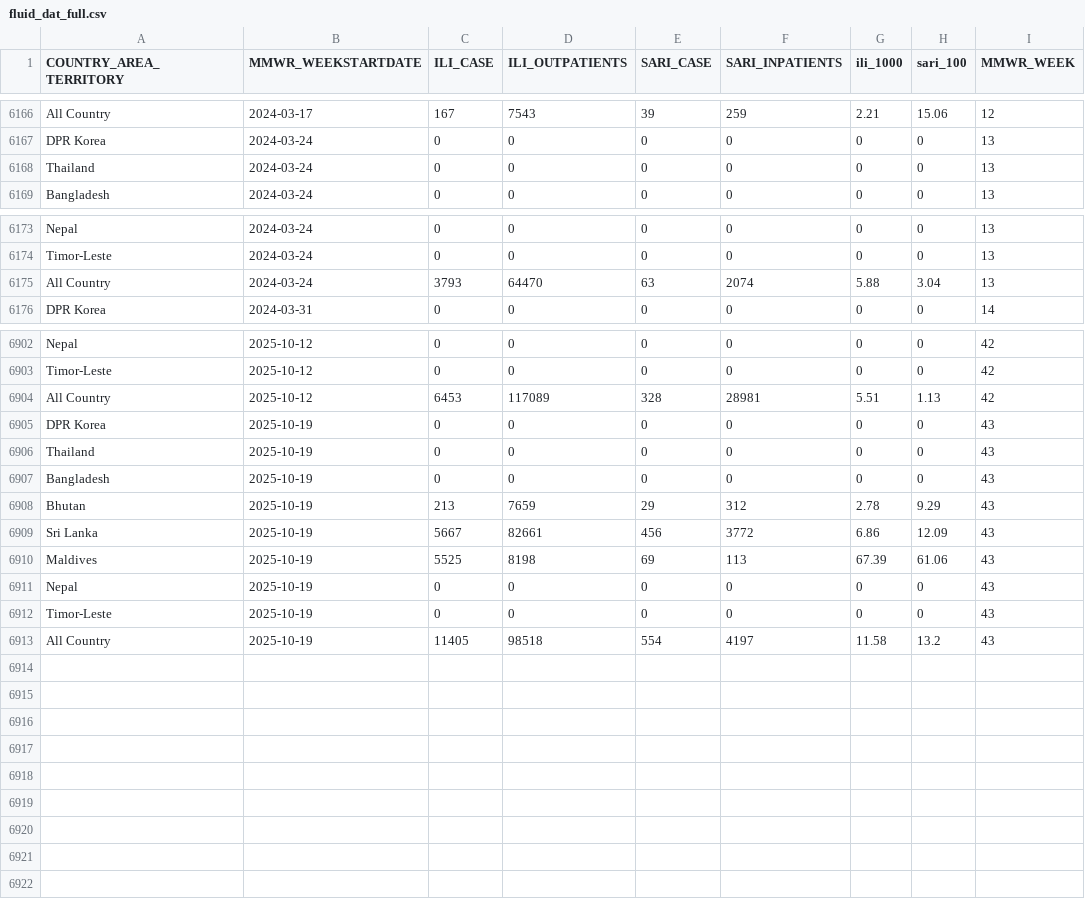
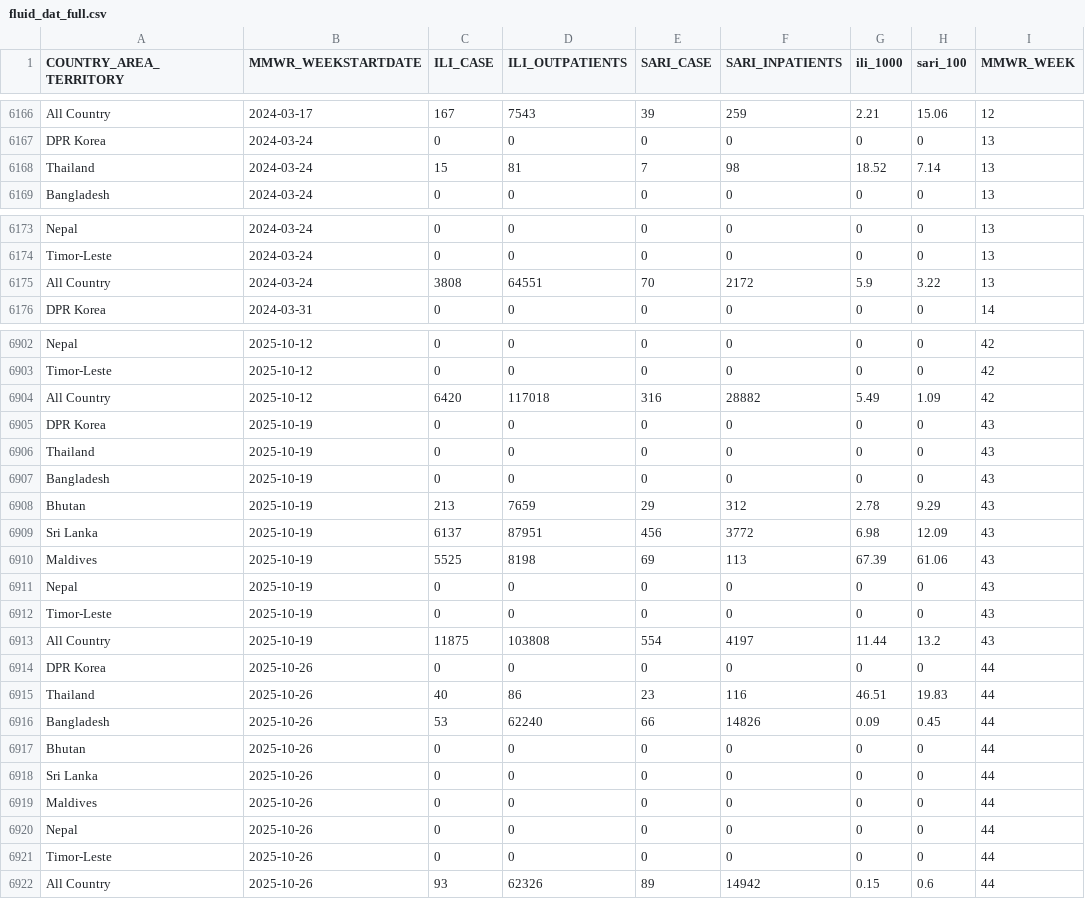
Before and after one commit to Dhihram/WHO_SEAR, a CSV file: Dat/fluid_dat_full.csv, drawn as a sheet; only a part is shown, gaps mark what is left out; the diff covers the shown part only.

```diff
--- a/Dat/fluid_dat_full.csv
+++ b/Dat/fluid_dat_full.csv
@@ -6167,3 +6167,3 @@
 "DPR Korea",2024-03-24,0,0,0,0,0,0,13
-"Thailand",2024-03-24,0,0,0,0,0,0,13
+"Thailand",2024-03-24,15,81,7,98,18.52,7.14,13
 "Bangladesh",2024-03-24,0,0,0,0,0,0,13
@@ -6174,3 +6174,3 @@
 "Timor-Leste",2024-03-24,0,0,0,0,0,0,13
-"All Country",2024-03-24,3793,64470,63,2074,5.88,3.04,13
+"All Country",2024-03-24,3808,64551,70,2172,5.9,3.22,13
 "DPR Korea",2024-03-31,0,0,0,0,0,0,14
@@ -6903,3 +6903,3 @@
 "Timor-Leste",2025-10-12,0,0,0,0,0,0,42
-"All Country",2025-10-12,6453,117089,328,28981,5.51,1.13,42
+"All Country",2025-10-12,6420,117018,316,28882,5.49,1.09,42
 "DPR Korea",2025-10-19,0,0,0,0,0,0,43
@@ -6908,3 +6908,3 @@
 "Bhutan",2025-10-19,213,7659,29,312,2.78,9.29,43
-"Sri Lanka",2025-10-19,5667,82661,456,3772,6.86,12.09,43
+"Sri Lanka",2025-10-19,6137,87951,456,3772,6.98,12.09,43
 "Maldives",2025-10-19,5525,8198,69,113,67.39,61.06,43
@@ -6912,2 +6912,11 @@
 "Timor-Leste",2025-10-19,0,0,0,0,0,0,43
-"All Country",2025-10-19,11405,98518,554,4197,11.58,13.2,43
+"All Country",2025-10-19,11875,103808,554,4197,11.44,13.2,43
+"DPR Korea",2025-10-26,0,0,0,0,0,0,44
+"Thailand",2025-10-26,40,86,23,116,46.51,19.83,44
+"Bangladesh",2025-10-26,53,62240,66,14826,0.09,0.45,44
+"Bhutan",2025-10-26,0,0,0,0,0,0,44
+"Sri Lanka",2025-10-26,0,0,0,0,0,0,44
+"Maldives",2025-10-26,0,0,0,0,0,0,44
+"Nepal",2025-10-26,0,0,0,0,0,0,44
+"Timor-Leste",2025-10-26,0,0,0,0,0,0,44
+"All Country",2025-10-26,93,62326,89,14942,0.15,0.6,44
```
Also changed, not shown: 42 edited cells elsewhere in this file, Dat/flu_dat_full.csv, 1 other file.
